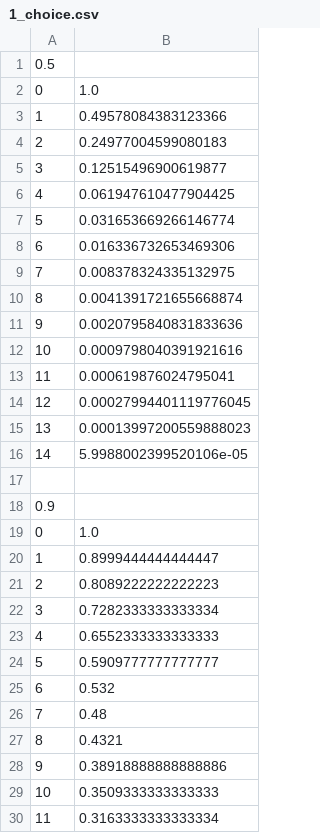
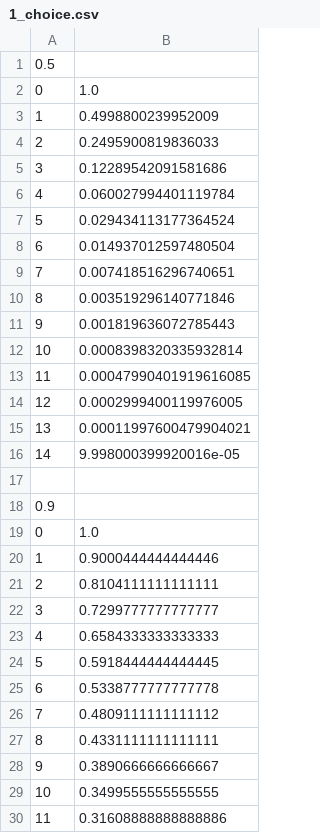
Before and after one commit to Federico-Conti/distributed-computing, a CSV file: queue_sim/data/1_choice.csv, drawn as a sheet; only a part is shown; the diff covers the shown part only.

```diff
--- a/queue_sim/data/1_choice.csv
+++ b/queue_sim/data/1_choice.csv
@@ -2,16 +2,16 @@
 0,1.0
-1,0.49578084383123366
-2,0.24977004599080183
-3,0.12515496900619877
-4,0.061947610477904425
-5,0.031653669266146774
-6,0.016336732653469306
-7,0.008378324335132975
-8,0.0041391721655668874
-9,0.0020795840831833636
-10,0.0009798040391921616
-11,0.000619876024795041
-12,0.00027994401119776045
-13,0.00013997200559888023
-14,5.9988002399520106e-05
+1,0.4998800239952009
+2,0.2495900819836033
+3,0.12289542091581686
+4,0.060027994401119784
+5,0.029434113177364524
+6,0.014937012597480504
+7,0.007418516296740651
+8,0.003519296140771846
+9,0.001819636072785443
+10,0.0008398320335932814
+11,0.00047990401919616085
+12,0.0002999400119976005
+13,0.00011997600479904021
+14,9.998000399920016e-05
 
@@ -19,12 +19,12 @@
 0,1.0
-1,0.8999444444444447
-2,0.8089222222222223
-3,0.7282333333333334
-4,0.6552333333333333
-5,0.5909777777777777
-6,0.532
-7,0.48
-8,0.4321
-9,0.38918888888888886
-10,0.3509333333333333
-11,0.3163333333333334
+1,0.9000444444444446
+2,0.8104111111111111
+3,0.7299777777777777
+4,0.6584333333333333
+5,0.5918444444444445
+6,0.5338777777777778
+7,0.4809111111111112
+8,0.4331111111111111
+9,0.3890666666666667
+10,0.3499555555555555
+11,0.31608888888888886
```
Also changed, not shown: 31 edited cells elsewhere in this file, queue_sim/data/10_choice.csv, queue_sim/data/2_choice.csv, 24 other files.
